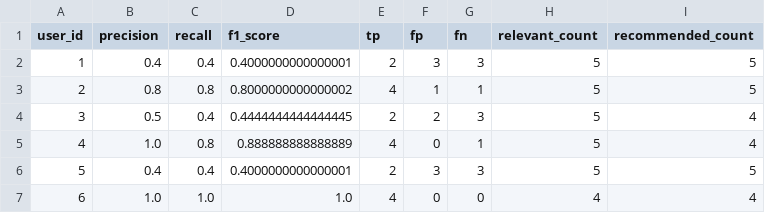
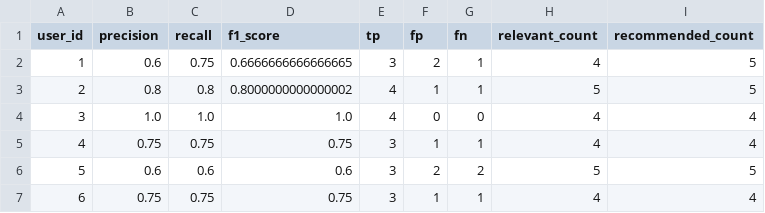
Before and after one commit to serevinaash/sistemrekomendasiMCCBF, a CSV file: model/evaluasi_detail.csv, drawn as a sheet; only a part is shown; the diff covers the shown part only.

```diff
--- a/model/evaluasi_detail.csv
+++ b/model/evaluasi_detail.csv
@@ -1,7 +1,7 @@
 user_id,precision,recall,f1_score,tp,fp,fn,relevant_count,recommended_count
-1,0.4,0.4,0.4000000000000001,2,3,3,5,5
+1,0.6,0.75,0.6666666666666665,3,2,1,4,5
 2,0.8,0.8,0.8000000000000002,4,1,1,5,5
-3,0.5,0.4,0.4444444444444445,2,2,3,5,4
-4,1.0,0.8,0.888888888888889,4,0,1,5,4
-5,0.4,0.4,0.4000000000000001,2,3,3,5,5
-6,1.0,1.0,1.0,4,0,0,4,4
+3,1.0,1.0,1.0,4,0,0,4,4
+4,0.75,0.75,0.75,3,1,1,4,4
+5,0.6,0.6,0.6,3,2,2,5,5
+6,0.75,0.75,0.75,3,1,1,4,4
```
Also changed, not shown: 49 edited cells elsewhere in this file, 5 other files.
